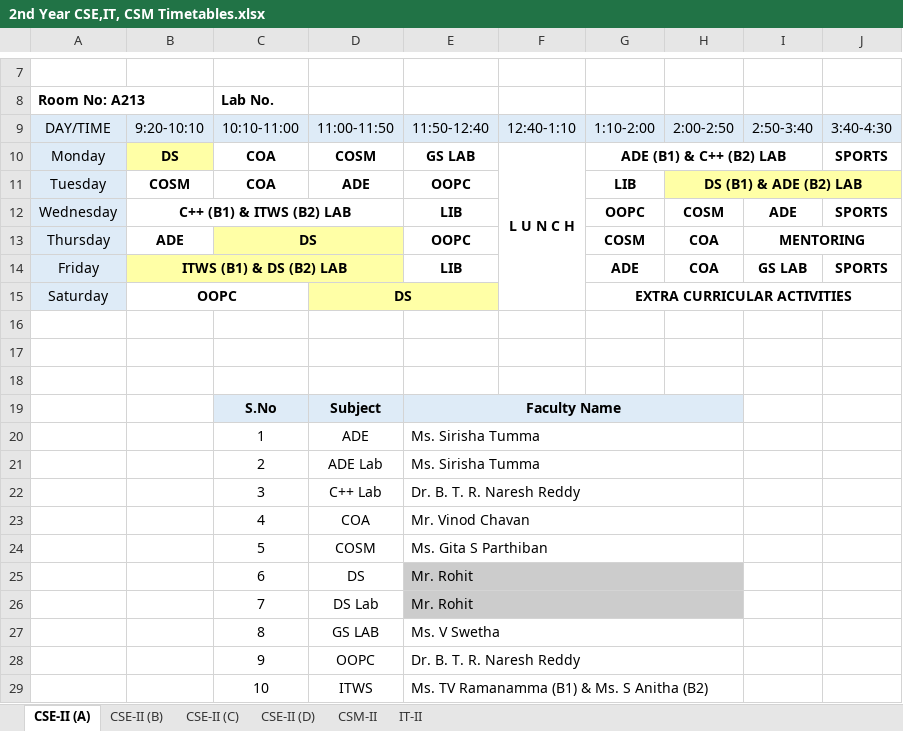
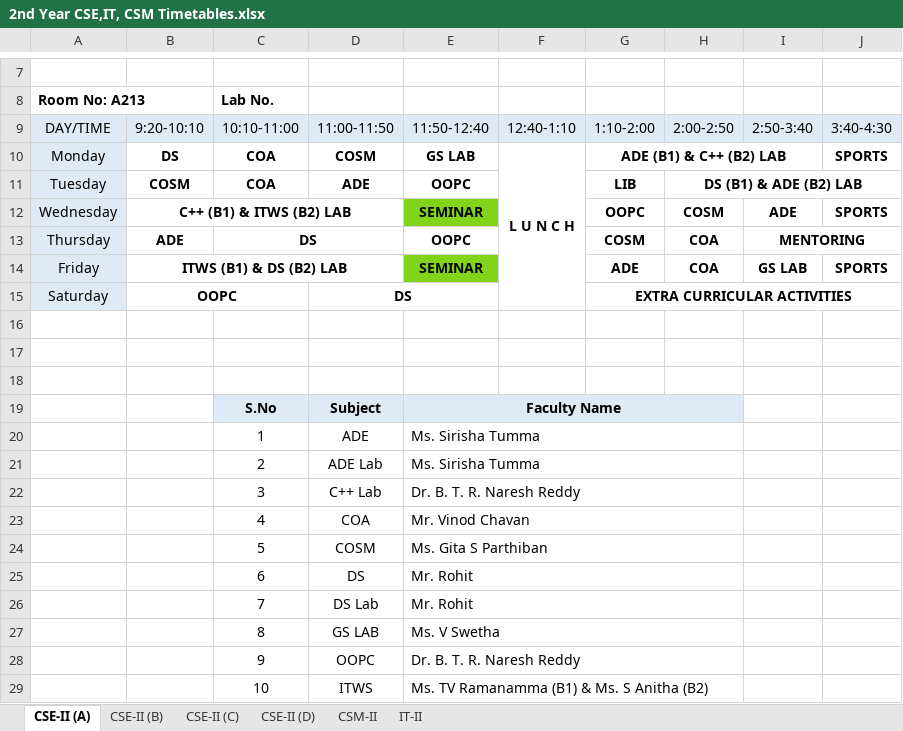
Before and after one commit to 1-rohit/tt, an Excel workbook: 2nd Year CSE,IT, CSM Timetables.xlsx, sheet CSE-II (A), drawn as a sheet; only a part is shown, gaps mark what is left out; values as stored, in another font and other column widths than the file's, no borders; the diff names each change by its address in the sheet, - before the commit and + after, or states it on an @@ line.

Commit message:
Resolved DS Lab for CSE-2D,IT. Assigned CPE Lab for ECE-1. Assigned PPS-1A to Ms. Keerthi and Kept PPS-1E on Thu(4th Period) from Wednesday. Switched PPS-1D(Mr. Krishna Rao) from Wed(8th Period) to Tue(3rd Period). Replaced Library hour to Seminar hours in the forenoon hours.

```diff
--- a/2nd Year CSE,IT, CSM Timetables.xlsx (sheet CSE-II (A))
+++ b/2nd Year CSE,IT, CSM Timetables.xlsx (sheet CSE-II (A))
-B10 fill: #FFFFA6
+B10 fill: none
-H11:J11 fill: #FFFFA6
+H11:J11 fill: none
-E12: LIB
+E12: SEMINAR
-E12 fill: none
+E12 fill: #81D41A
-C13:D13 fill: #FFFFA6
+C13:D13 fill: none
-B14:D14 fill: #FFFFA6
+B14:D14 fill: none
-E14: LIB
+E14: SEMINAR
-E14 fill: none
+E14 fill: #81D41A
-D15:E15 fill: #FFFFA6
+D15:E15 fill: none
-E25:H26 fill: #CCCCCC
+E25:H26 fill: none
```
Also changed, not shown: sheet IT-II, sheet CSM-II, sheet CSE-II (B), sheet CSE-II (C), sheet CSE-II (D), 1st Year CSE, CSM, CS, DS, ECE Timetables.xlsx, Faculty Time Table-CSE,IT.xlsx.
